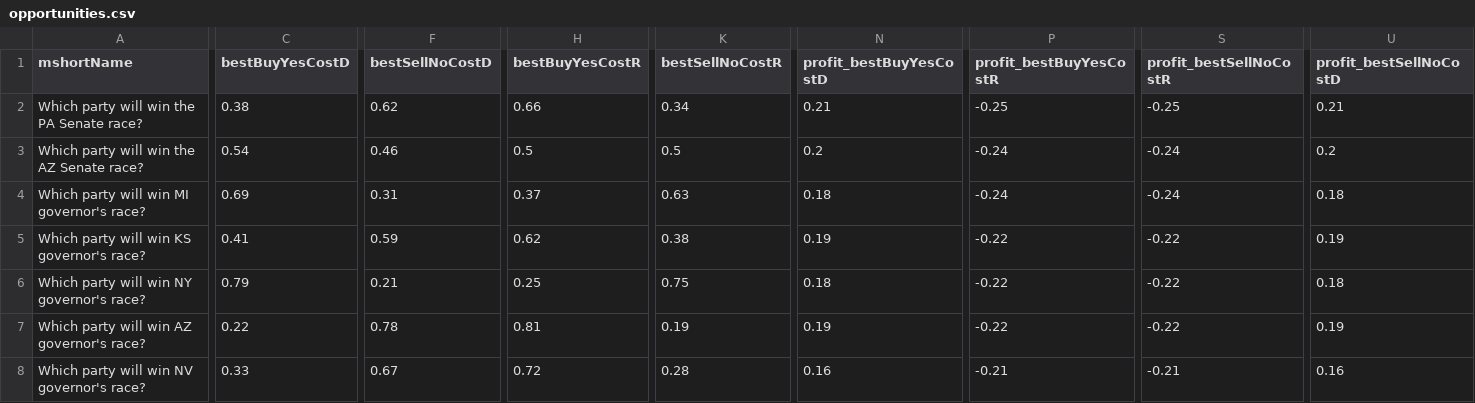
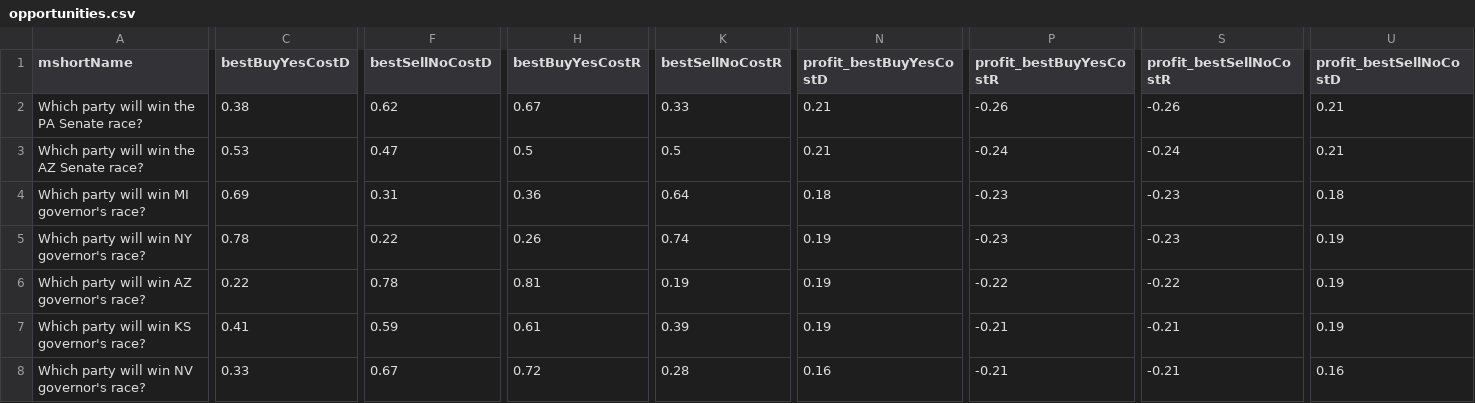
Before and after one commit to dcadata/fivethirtyeight-vs-predictit, a CSV file: data/opportunities.csv, drawn as a sheet; only a part is shown, gaps mark what is left out; removed rows and columns are numbered as before the commit, all else as after; rows hold the shown columns only; the diff covers the shown part only; the diff names each change by its address in the sheet, - before the commit and + after, or states it on an @@ line.

```diff
--- a/data/opportunities.csv
+++ b/data/opportunities.csv
-H2 (bestBuyYesCostR): 0.66
+H2 (bestBuyYesCostR): 0.67
-K2 (bestSellNoCostR): 0.34
+K2 (bestSellNoCostR): 0.33
-P2 (profit_bestBuyYesCostR): -0.25
+P2 (profit_bestBuyYesCostR): -0.26
-S2 (profit_bestSellNoCostR): -0.25
+S2 (profit_bestSellNoCostR): -0.26
-C3 (bestBuyYesCostD): 0.54
+C3 (bestBuyYesCostD): 0.53
-F3 (bestSellNoCostD): 0.46
+F3 (bestSellNoCostD): 0.47
-N3 (profit_bestBuyYesCostD): 0.2
+N3 (profit_bestBuyYesCostD): 0.21
-U3 (profit_bestSellNoCostD): 0.2
+U3 (profit_bestSellNoCostD): 0.21
-H4 (bestBuyYesCostR): 0.37
+H4 (bestBuyYesCostR): 0.36
-K4 (bestSellNoCostR): 0.63
+K4 (bestSellNoCostR): 0.64
-P4 (profit_bestBuyYesCostR): -0.24
+P4 (profit_bestBuyYesCostR): -0.23
-S4 (profit_bestSellNoCostR): -0.24
+S4 (profit_bestSellNoCostR): -0.23
-row 5: Which party will win KS governor's race? | 0.41 | 0.59 | 0.62 | 0.38 | 0.19 | -0.22 | -0.22 | 0.19
-C5 (bestBuyYesCostD): 0.79
+C5 (bestBuyYesCostD): 0.78
-F5 (bestSellNoCostD): 0.21
+F5 (bestSellNoCostD): 0.22
-H5 (bestBuyYesCostR): 0.25
+H5 (bestBuyYesCostR): 0.26
-K5 (bestSellNoCostR): 0.75
+K5 (bestSellNoCostR): 0.74
-N5 (profit_bestBuyYesCostD): 0.18
+N5 (profit_bestBuyYesCostD): 0.19
-P5 (profit_bestBuyYesCostR): -0.22
+P5 (profit_bestBuyYesCostR): -0.23
-S5 (profit_bestSellNoCostR): -0.22
+S5 (profit_bestSellNoCostR): -0.23
-U5 (profit_bestSellNoCostD): 0.18
+U5 (profit_bestSellNoCostD): 0.19
+row 7: Which party will win KS governor's race? | 0.41 | 0.59 | 0.61 | 0.39 | 0.19 | -0.21 | -0.21 | 0.19
```
Also changed, not shown: 1 added row, 1 removed row and 81 edited cells elsewhere in this file, 1 other file.
